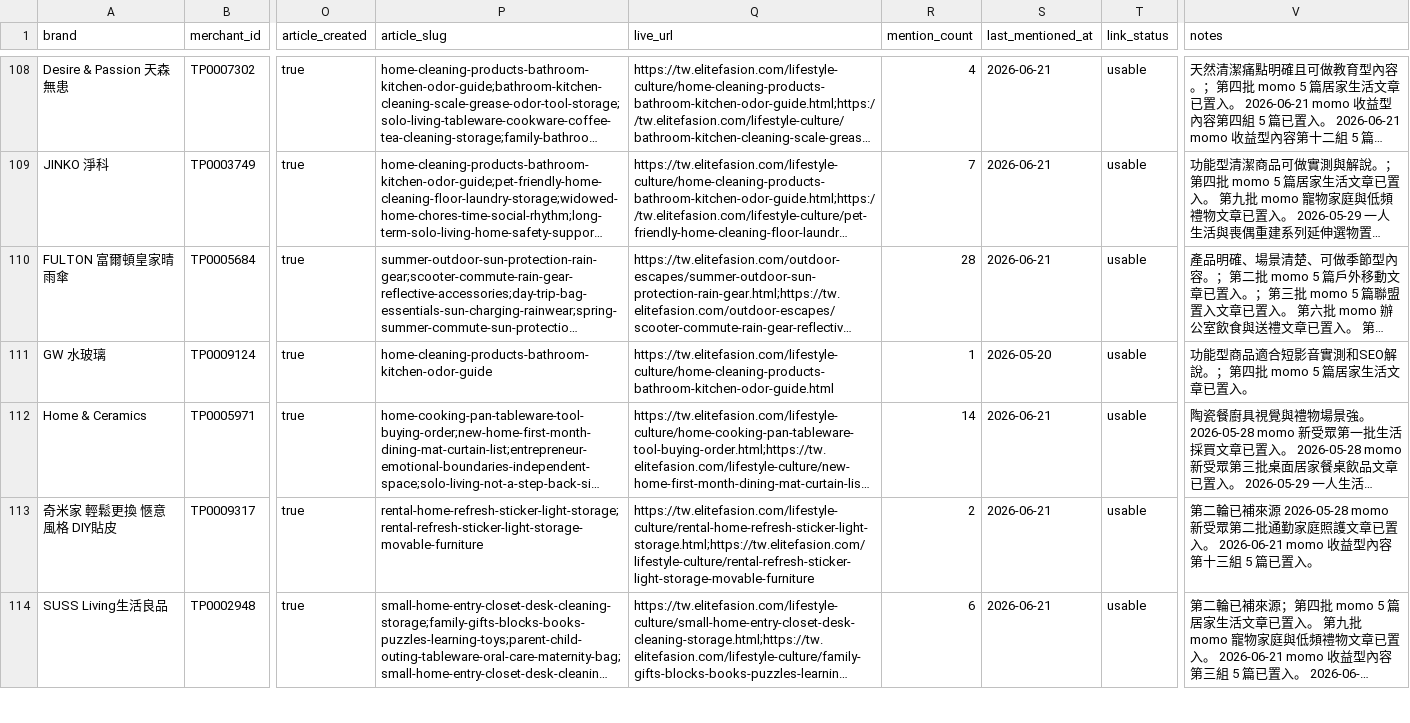
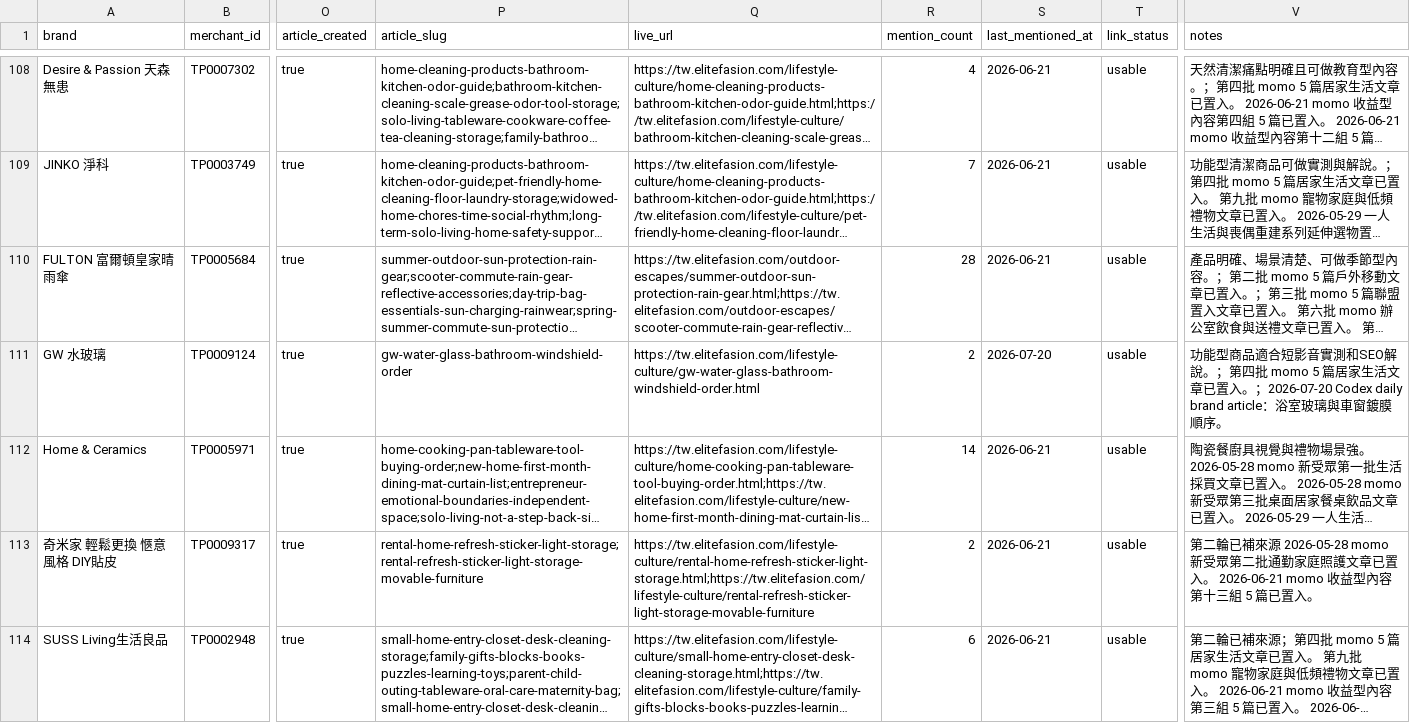
Before and after one commit to mkhsu2002/elitefashiontw, a CSV file: automation/momo-brand-recommendation-tracker.csv, drawn as a sheet; only a part is shown, gaps mark what is left out; long unchanged cells end in …; the diff names each change by its address in the sheet, - before the commit and + after, or states it on an @@ line.

Commit message:
Fix momo governance state and enable strict cover audit

```diff
--- a/automation/momo-brand-recommendation-tracker.csv
+++ b/automation/momo-brand-recommendation-tracker.csv
-P111 (article_slug): home-cleaning-products-bathroom-kitchen-odor-guide
+P111 (article_slug): gw-water-glass-bathroom-windshield-order
-Q111 (live_url): https://tw.elitefasion.com/lifestyle-culture/home-cleaning-products-bathroom-kitchen-odor-guide.html
+Q111 (live_url): https://tw.elitefasion.com/lifestyle-culture/gw-water-glass-bathroom-windshield-order.html
-R111 (mention_count): 1
+R111 (mention_count): 2
-S111 (last_mentioned_at): 2026-05-20
+S111 (last_mentioned_at): 2026-07-20
-V111 (notes): …已置入。
+V111 (notes): …已置入。；2026-07-20 Codex daily brand article：浴室玻璃與車窗鍍膜順序。
```
Also changed, not shown: automation/reports/elite-tw-momo-top-100-brand-daily-post-queue-2026-07-14.csv, 12 other files.
